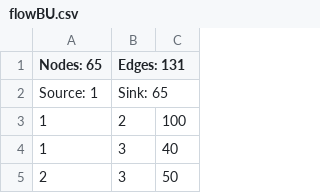
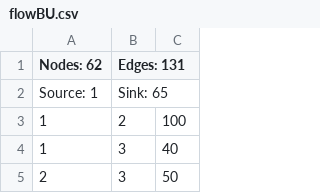
Before and after one commit to alfonsomeraz/MaxFlowMinCut, a CSV file: flowBU.csv, drawn as a sheet; only a part is shown.

```diff
--- a/flowBU.csv
+++ b/flowBU.csv
@@ -1,2 +1,2 @@
-Nodes: 65 ,Edges: 131,
+Nodes: 62 ,Edges: 131,
 Source: 1,Sink: 65,
```
Also changed, not shown: BostonCommonConsolidatedDirected.csv, BostonCommonConsolidatedUndirected.csv, 2 other files.
